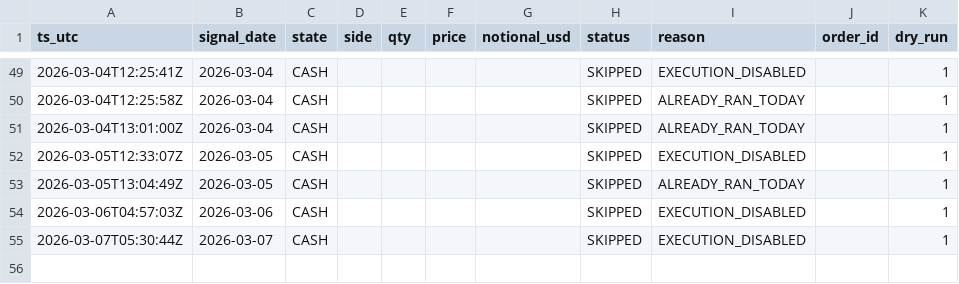
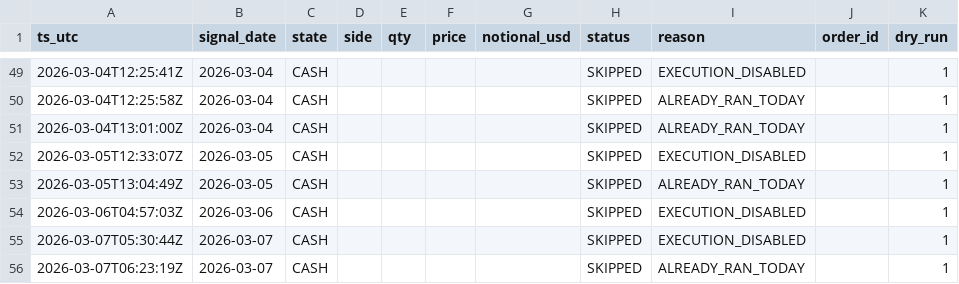
Before and after one commit to Naito-Dev/genki-btc-archive-public, a CSV file: data/btcsignal_execution_log.csv, drawn as a sheet; only a part is shown, gaps mark what is left out.

```diff
--- a/data/btcsignal_execution_log.csv
+++ b/data/btcsignal_execution_log.csv
@@ -55 +55,2 @@ ts_utc,signal_date,state,side,qty,price,notional_usd,status,reason,order_id,dry_
 2026-03-07T05:30:44Z,2026-03-07,CASH,,,,,SKIPPED,EXECUTION_DISABLED,,1
+2026-03-07T06:23:19Z,2026-03-07,CASH,,,,,SKIPPED,ALREADY_RAN_TODAY,,1
```
Also changed, not shown: 6 other files.
